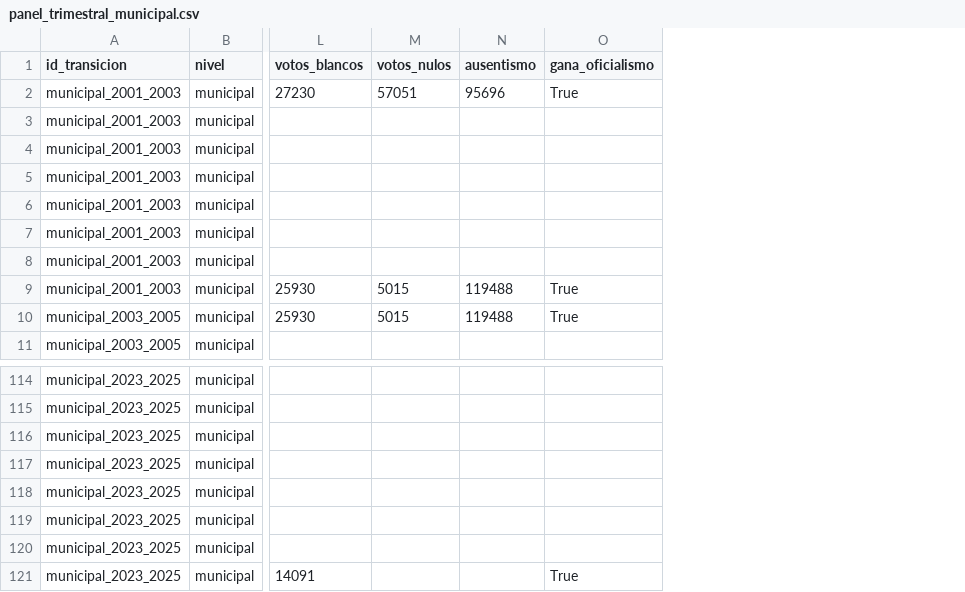
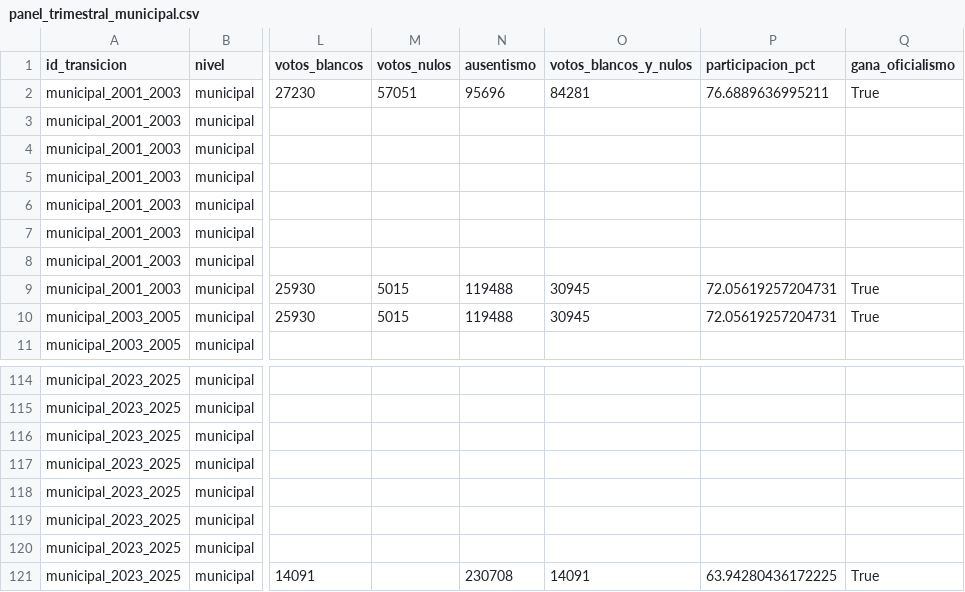
Before and after one commit to Ivanknop/elecciones-socioeconomia-laplata, a CSV file: data/tfi_data/panel/t-1/panel_trimestral_municipal.csv, drawn as a sheet; only a part is shown, gaps mark what is left out; the diff names each change by its address in the sheet, - before the commit and + after, or states it on an @@ line.

```diff
--- a/data/tfi_data/panel/t-1/panel_trimestral_municipal.csv
+++ b/data/tfi_data/panel/t-1/panel_trimestral_municipal.csv
+column O (votos_blancos_y_nulos), rows 2-10: 84281 |  |  |  |  |  |  | 30945 | 30945; row 121: 14091
+column P (participacion_pct), rows 2-10: 76.6889636995211 |  |  |  |  |  |  | 72.05619257204731 | 72.05619257204731; row 121: 63.94280436172225
-N121 (ausentismo): (empty)
+N121 (ausentismo): 230708
```
Also changed, not shown: data/tfi_data/elecciones.csv, data/tfi_data/panel/t-1/panel_trimestral_provincial.csv, 15 other files.
